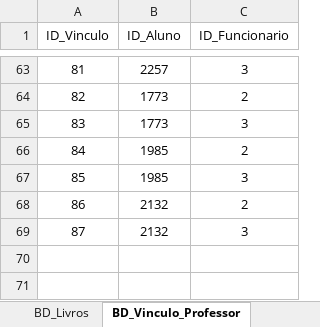
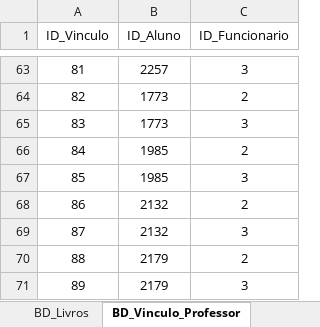
Before and after one commit to Vitor-rs/wizped_2, an Excel workbook: docs/ficha_freq_gerador.xlsm, sheet BD_Vinculo_Professor, drawn as a sheet; only a part is shown, gaps mark what is left out; values as stored, in another font and other column widths than the file's, no borders; table styles not drawn; the diff names each change by its address in the sheet, - before the commit and + after, or states it on an @@ line.

```diff
--- a/docs/ficha_freq_gerador.xlsm (sheet BD_Vinculo_Professor)
+++ b/docs/ficha_freq_gerador.xlsm (sheet BD_Vinculo_Professor)
+row 70: 88 | 2179 | 2
+row 71: 89 | 2179 | 3
```
Also changed, not shown: sheet BD_Historico, sheet BD_Alunos, sheet BD_Agenda, 12 other files.
